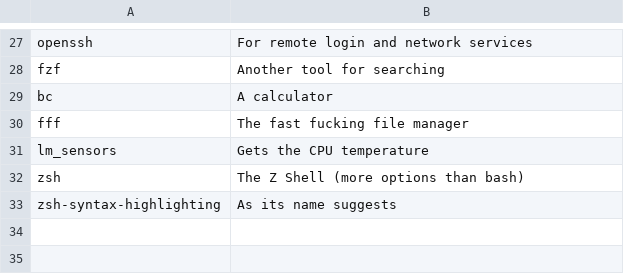
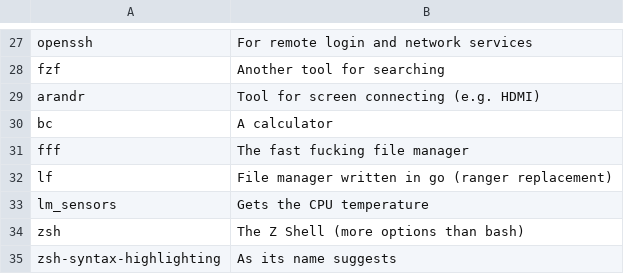
Before and after one commit to x1nigo/Apropos, a CSV file: progs.csv, drawn as a sheet; only a part is shown, gaps mark what is left out; the diff names each change by its address in the sheet, - before the commit and + after, or states it on an @@ line.

Commit message:
Update progs.csv

```diff
--- a/progs.csv
+++ b/progs.csv
+row 29: arandr | Tool for screen connecting (e.g. HDMI)
+row 32: lf | File manager written in go (ranger replacement)
```
